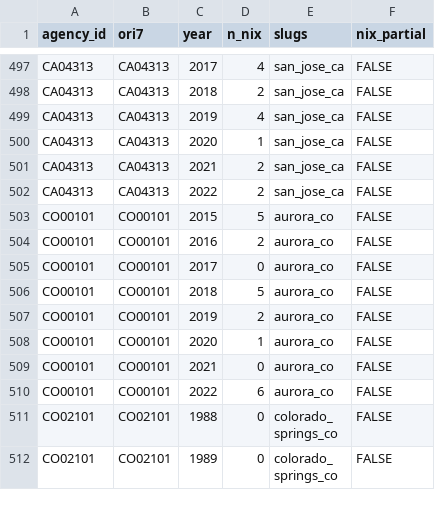
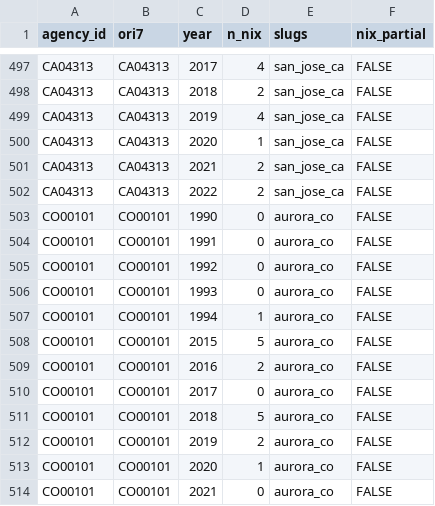
Before and after one commit to jnixy/agency-level-fatal-OIS, a CSV file: data/clean/nix_agency_year.csv, drawn as a sheet; only a part is shown, gaps mark what is left out; the shorter side is filled out with more unchanged rows.

```diff
--- a/data/clean/nix_agency_year.csv
+++ b/data/clean/nix_agency_year.csv
@@ -502,2 +502,7 @@ CA04313,CA04313,2021,2,san_jose_ca,FALSE
 CA04313,CA04313,2022,2,san_jose_ca,FALSE
+CO00101,CO00101,1990,0,aurora_co,FALSE
+CO00101,CO00101,1991,0,aurora_co,FALSE
+CO00101,CO00101,1992,0,aurora_co,FALSE
+CO00101,CO00101,1993,0,aurora_co,FALSE
+CO00101,CO00101,1994,1,aurora_co,FALSE
 CO00101,CO00101,2015,5,aurora_co,FALSE
```
Also changed, not shown: agency-level-fatal-ois.csv, output/tables/era_ratio_sensitivity.csv, 18 other files.
